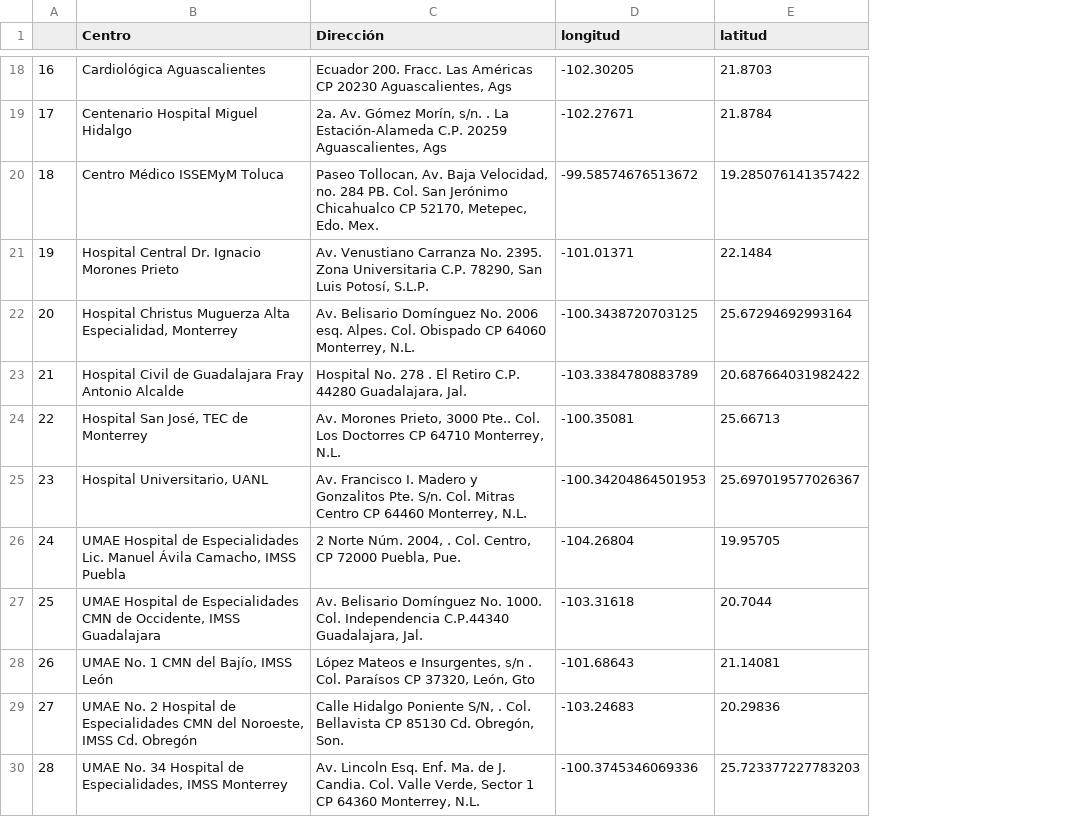
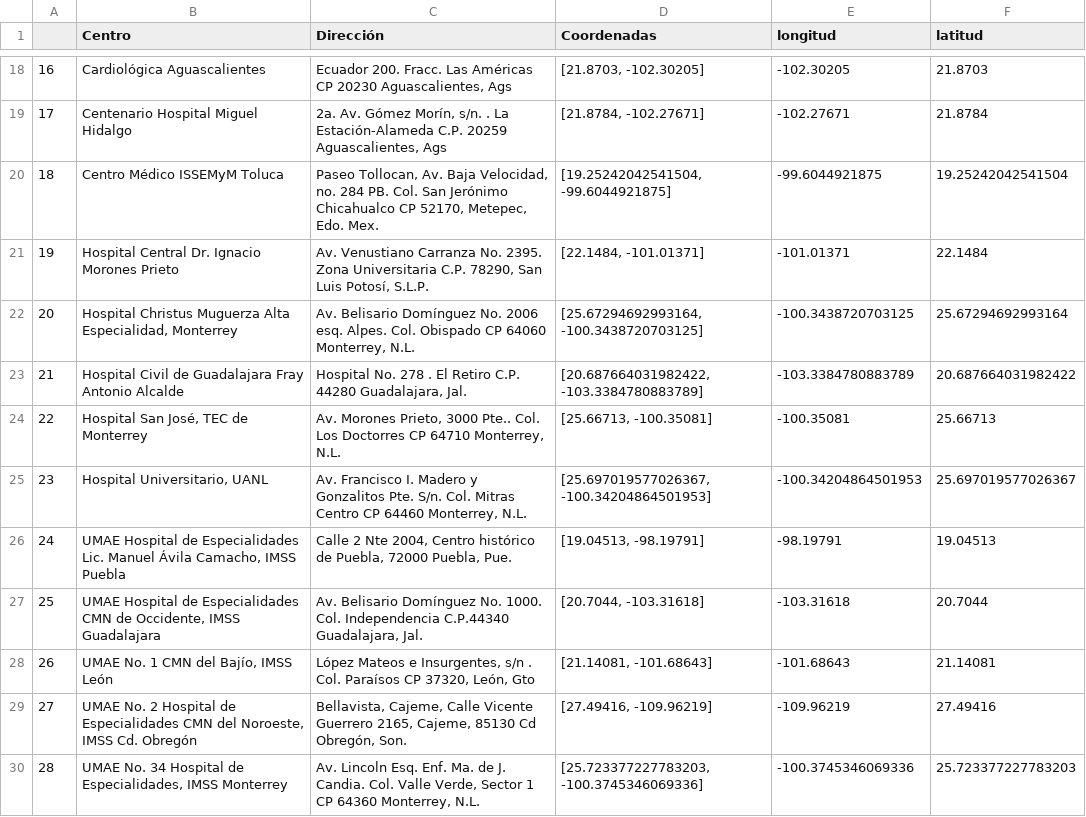
Before and after one commit to angyf/proyecto, a CSV file: Direcc-coord.csv, drawn as a sheet; only a part is shown, gaps mark what is left out; addresses are those after the commit; the diff covers the shown part only; the diff names each change by its address in the sheet, - before the commit and + after, or states it on an @@ line.

Commit message:
Update Direcc-coord.csv

```diff
--- a/Direcc-coord.csv
+++ b/Direcc-coord.csv
+column D (Coordenadas), rows 18-30: [21.8703, -102.30205] | [21.8784, -102.27671] | [19.25242042541504, -99.6044921875] | [22.1484, -101.01371] | [25.67294692993164, -100.3438720703125] | [20.687664031982422, -103.3384780883789] | [25.66713, -100.35081] | [25.697019577026367, -100.34204864501953] | [19.04513, -98.19791] | [20.7044, -103.31618] | [21.14081, -101.68643] | [27.49416, -109.96219] | [25.723377227783203, -100.3745346069336]
-E20 (longitud): -99.58574676513672
+E20 (longitud): -99.6044921875
-F20 (latitud): 19.285076141357422
+F20 (latitud): 19.25242042541504
-C26 (Dirección): 2 Norte Núm. 2004, . Col. Centro, CP 72000 Puebla,…
+C26 (Dirección): Calle 2 Nte 2004, Centro histórico de Puebla, 72000 Puebla,…
-E26 (longitud): -104.26804
+E26 (longitud): -98.19791
-F26 (latitud): 19.95705
+F26 (latitud): 19.04513
-C29 (Dirección): Calle Hidalgo Poniente S/N, . Col. Bellavista CP 85130 Cd. Obregón, Son.
+C29 (Dirección): Bellavista, Cajeme, Calle Vicente Guerrero 2165, Cajeme, 85130 Cd Obregón, Son.
-E29 (longitud): -103.24683
+E29 (longitud): -109.96219
-F29 (latitud): 20.29836
+F29 (latitud): 27.49416
```
Also changed, not shown: 30 edited cells elsewhere in this file.
